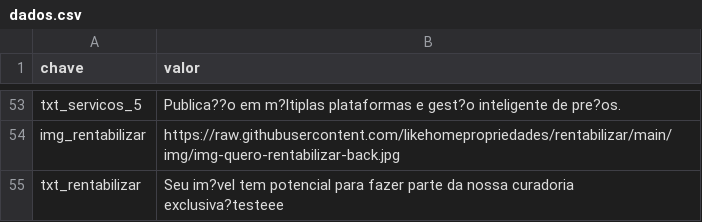
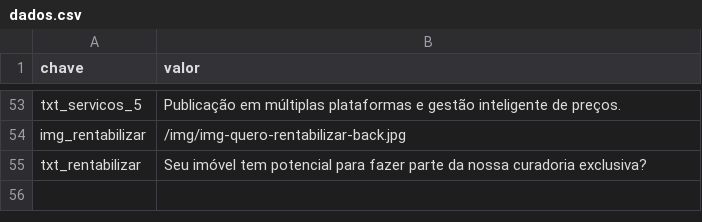
Before and after one commit to likehomepropriedades/rentabilizar, a CSV file: data/dados.csv, drawn as a sheet; only a part is shown, gaps mark what is left out; the diff covers the shown part only; the diff names each change by its address in the sheet, - before the commit and + after, or states it on an @@ line.

```diff
--- a/data/dados.csv
+++ b/data/dados.csv
-B53 (valor): Publica??o em m?ltiplas plataformas e gest?o inteligente de pre?os.
+B53 (valor): Publicação em múltiplas plataformas e gestão inteligente de preços.
-B54 (valor): https://raw.githubusercontent.com/likehomepropriedades/rentabilizar/main/img/img-quero-rentabilizar-back.jpg
+B54 (valor): /img/img-quero-rentabilizar-back.jpg
-B55 (valor): Seu im?vel tem potencial para fazer parte da nossa curadoria exclusiva?testeee
+B55 (valor): Seu imóvel tem potencial para fazer parte da nossa curadoria exclusiva?
```
Also changed, not shown: 21 added rows, 21 removed rows and 24 edited cells elsewhere in this file.
